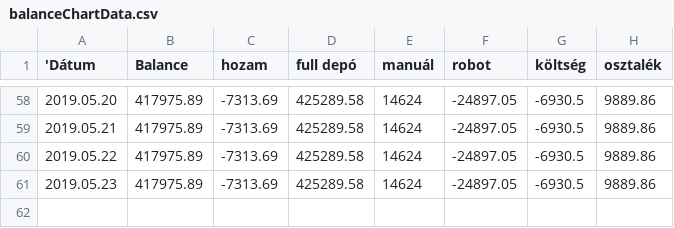
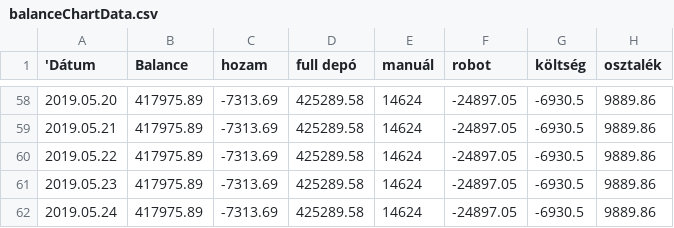
Before and after one commit to Nyolczas/Trade, a CSV file: WebStatement1905/csv/balanceChartData.csv, drawn as a sheet; only a part is shown, gaps mark what is left out; the diff names each change by its address in the sheet, - before the commit and + after, or states it on an @@ line.

```diff
--- a/WebStatement1905/csv/balanceChartData.csv
+++ b/WebStatement1905/csv/balanceChartData.csv
+row 62: 2019.05.24 | 417975.89 | -7313.69 | 425289.58 | 14624 | -24897.05 | -6930.5 | 9889.86
```
Also changed, not shown: 4 other files.
